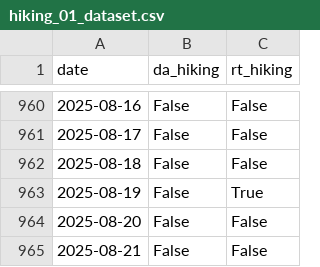
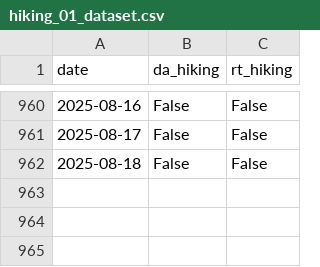
Before and after one commit to linmuqian/Project-Electricity-Price-Prediction, a CSV file: data/processed/hiking_01_dataset.csv, drawn as a sheet; only a part is shown, gaps mark what is left out.

```diff
--- a/data/processed/hiking_01_dataset.csv
+++ b/data/processed/hiking_01_dataset.csv
@@ -962,4 +962 @@ date,da_hiking,rt_hiking
 2025-08-18,False,False
-2025-08-19,False,True
-2025-08-20,False,False
-2025-08-21,False,False
```
Also changed, not shown: data/processed/hiking_dataset.csv, save/curve_classify/multi_GRU_predict_results_V2.csv, 55 other files.
